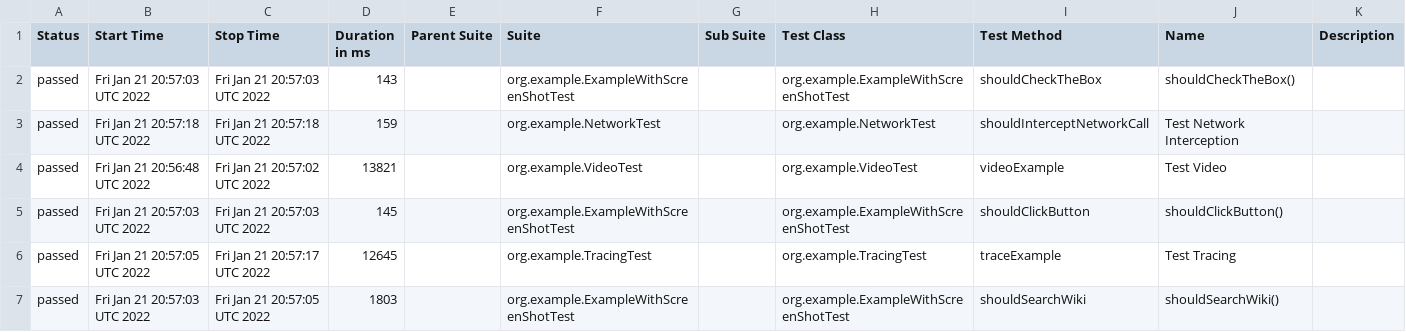
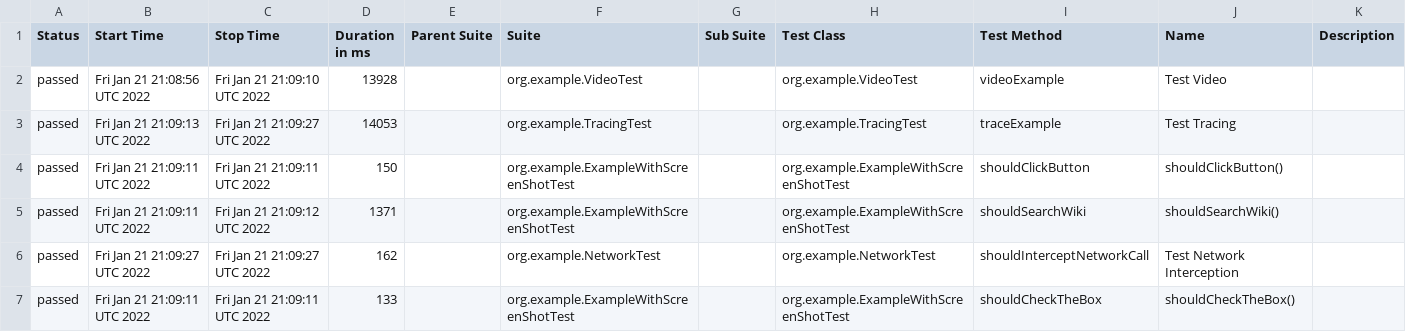
Before and after one commit to mikomatic/playwright-demo, a CSV file: data/suites.csv, drawn as a sheet.

```diff
--- a/data/suites.csv
+++ b/data/suites.csv
@@ -1,7 +1,7 @@
 "Status","Start Time","Stop Time","Duration in ms","Parent Suite","Suite","Sub Suite","Test Class","Test Method","Name","Description"
-"passed","Fri Jan 21 20:57:03 UTC 2022","Fri Jan 21 20:57:03 UTC 2022","143","","org.example.ExampleWithScreenShotTest","","org.example.ExampleWithScreenShotTest","shouldCheckTheBox","shouldCheckTheBox()",""
-"passed","Fri Jan 21 20:57:18 UTC 2022","Fri Jan 21 20:57:18 UTC 2022","159","","org.example.NetworkTest","","org.example.NetworkTest","shouldInterceptNetworkCall","Test Network Interception",""
-"passed","Fri Jan 21 20:56:48 UTC 2022","Fri Jan 21 20:57:02 UTC 2022","13821","","org.example.VideoTest","","org.example.VideoTest","videoExample","Test Video",""
-"passed","Fri Jan 21 20:57:03 UTC 2022","Fri Jan 21 20:57:03 UTC 2022","145","","org.example.ExampleWithScreenShotTest","","org.example.ExampleWithScreenShotTest","shouldClickButton","shouldClickButton()",""
-"passed","Fri Jan 21 20:57:05 UTC 2022","Fri Jan 21 20:57:17 UTC 2022","12645","","org.example.TracingTest","","org.example.TracingTest","traceExample","Test Tracing",""
-"passed","Fri Jan 21 20:57:03 UTC 2022","Fri Jan 21 20:57:05 UTC 2022","1803","","org.example.ExampleWithScreenShotTest","","org.example.ExampleWithScreenShotTest","shouldSearchWiki","shouldSearchWiki()",""
+"passed","Fri Jan 21 21:08:56 UTC 2022","Fri Jan 21 21:09:10 UTC 2022","13928","","org.example.VideoTest","","org.example.VideoTest","videoExample","Test Video",""
+"passed","Fri Jan 21 21:09:13 UTC 2022","Fri Jan 21 21:09:27 UTC 2022","14053","","org.example.TracingTest","","org.example.TracingTest","traceExample","Test Tracing",""
+"passed","Fri Jan 21 21:09:11 UTC 2022","Fri Jan 21 21:09:11 UTC 2022","150","","org.example.ExampleWithScreenShotTest","","org.example.ExampleWithScreenShotTest","shouldClickButton","shouldClickButton()",""
+"passed","Fri Jan 21 21:09:11 UTC 2022","Fri Jan 21 21:09:12 UTC 2022","1371","","org.example.ExampleWithScreenShotTest","","org.example.ExampleWithScreenShotTest","shouldSearchWiki","shouldSearchWiki()",""
+"passed","Fri Jan 21 21:09:27 UTC 2022","Fri Jan 21 21:09:27 UTC 2022","162","","org.example.NetworkTest","","org.example.NetworkTest","shouldInterceptNetworkCall","Test Network Interception",""
+"passed","Fri Jan 21 21:09:11 UTC 2022","Fri Jan 21 21:09:11 UTC 2022","133","","org.example.ExampleWithScreenShotTest","","org.example.ExampleWithScreenShotTest","shouldCheckTheBox","shouldCheckTheBox()",""
```
Also changed, not shown: data/behaviors.csv, 34 other files.
